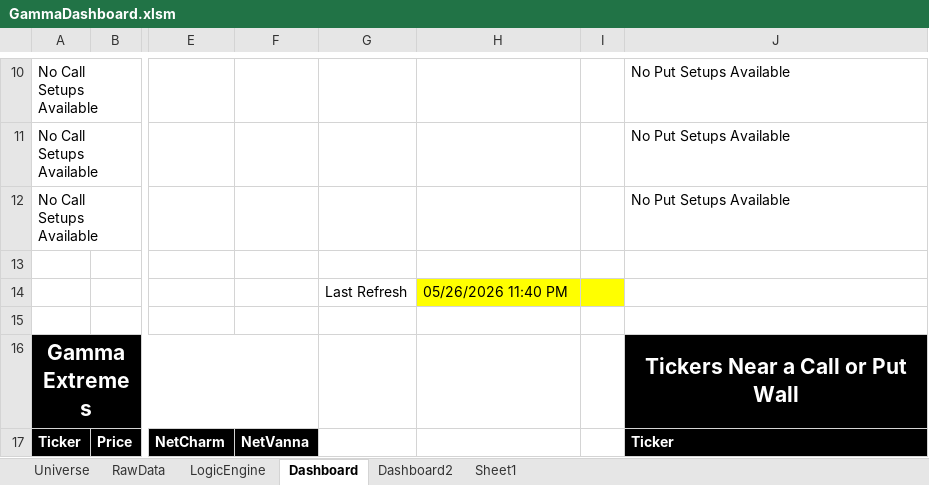
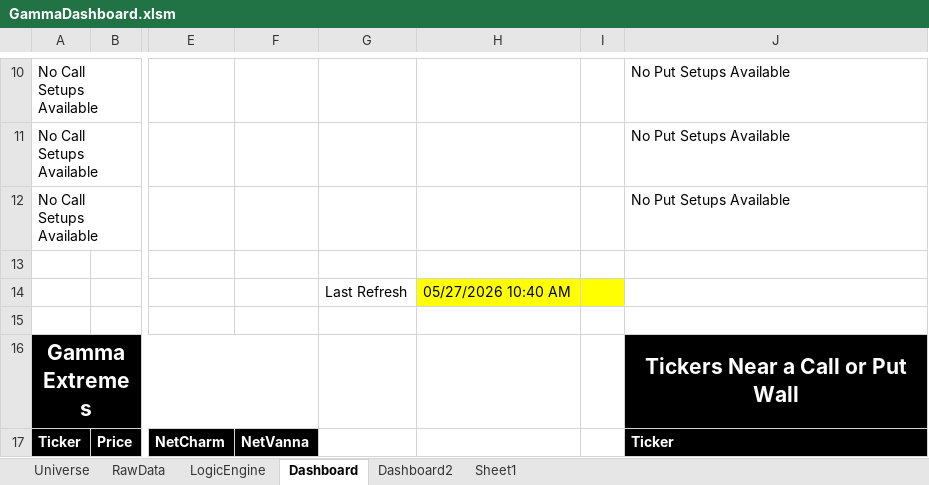
Before and after one commit to michaelpointek/Options_Gamma_Screener, an Excel workbook: GammaDashboard.xlsm, sheet Dashboard, drawn as a sheet; only a part is shown, gaps mark what is left out; values as stored, in another font and other column widths than the file's, no borders; table styles not drawn; the diff names each change by its address in the sheet, - before the commit and + after, or states it on an @@ line.

```diff
--- a/GammaDashboard.xlsm (sheet Dashboard)
+++ b/GammaDashboard.xlsm (sheet Dashboard)
-H14: 05/26/2026 11:40 PM
+H14: 05/27/2026 10:40 AM
```
Also changed, not shown: Dashboard_Clean.xlsx.
